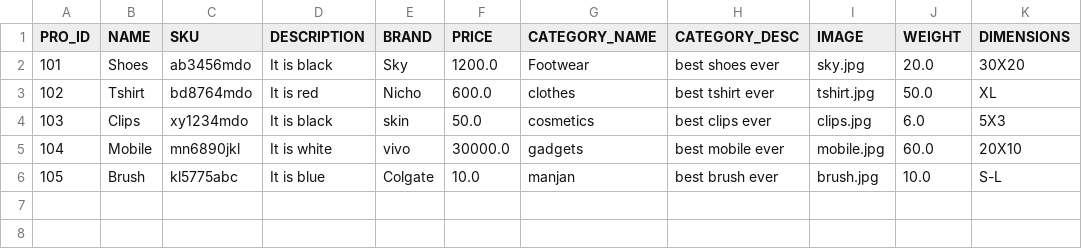
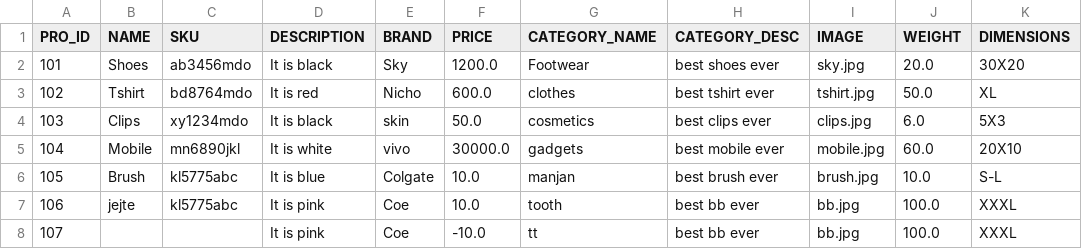
Before and after one commit to sakshi-9598/Reading-products-with-csv-file, a CSV file: CAT_PRO.csv, drawn as a sheet; the diff names each change by its address in the sheet, - before the commit and + after, or states it on an @@ line.

```diff
--- a/CAT_PRO.csv
+++ b/CAT_PRO.csv
+row 7: 106 | jejte | kl5775abc | It is pink | Coe | 10.0 | tooth | best bb ever | bb.jpg | 100.0 | XXXL
+row 8: 107 |  |  | It is pink | Coe | -10.0 | tt | best bb ever | bb.jpg | 100.0 | XXXL
```
Also changed, not shown: 3 other files.
